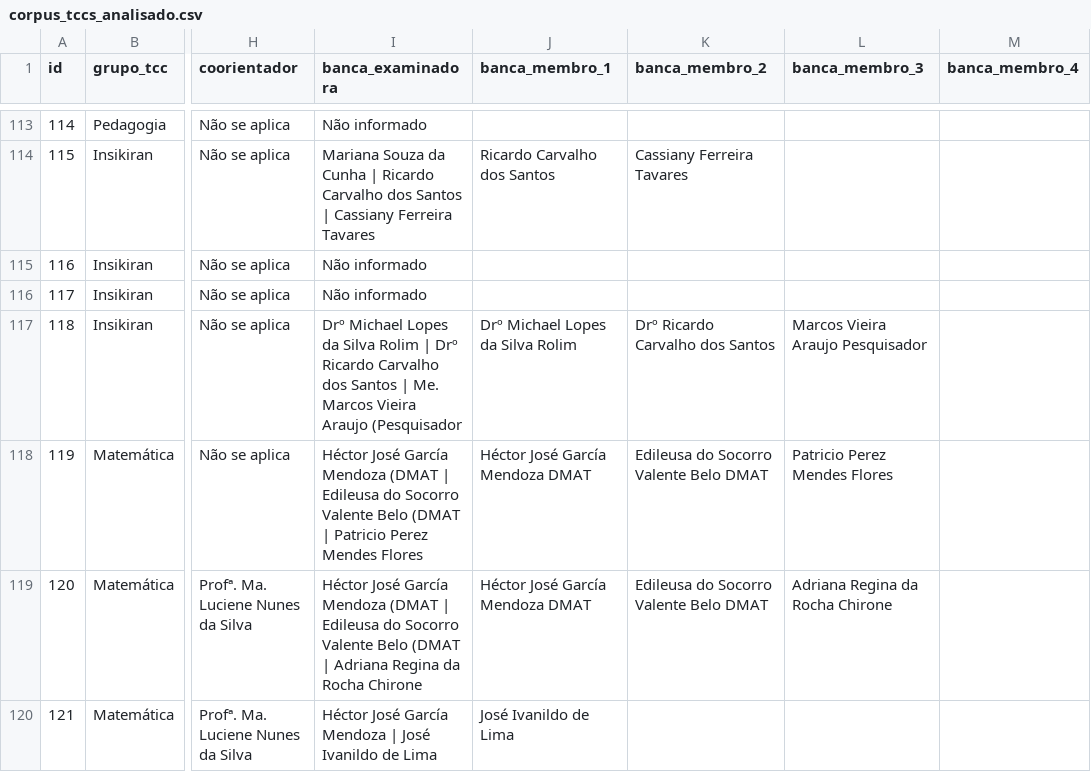
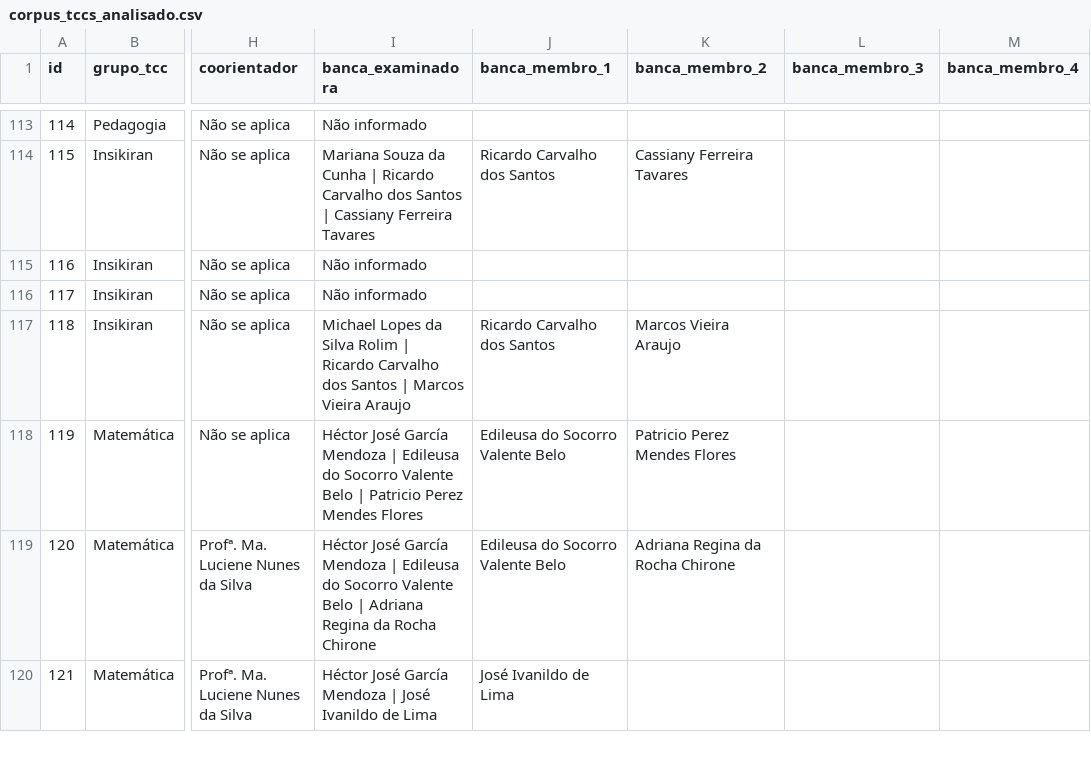
Before and after one commit to luizfweber/corpus-tcc-lidae, a CSV file: outputs/analise/corpus_tccs_analisado.csv, drawn as a sheet; only a part is shown, gaps mark what is left out; the diff covers the shown part only; the diff names each change by its address in the sheet, - before the commit and + after, or states it on an @@ line.

```diff
--- a/outputs/analise/corpus_tccs_analisado.csv
+++ b/outputs/analise/corpus_tccs_analisado.csv
-I117 (banca_examinadora): Drº Michael Lopes da Silva Rolim | Drº Ricardo Carvalho dos Santos | Me. Marcos Vieira Araujo (Pesquisador
+I117 (banca_examinadora): Michael Lopes da Silva Rolim | Ricardo Carvalho dos Santos | Marcos Vieira Araujo
-J117 (banca_membro_1): Drº Michael Lopes da Silva Rolim
+J117 (banca_membro_1): Ricardo Carvalho dos Santos
-K117 (banca_membro_2): Drº Ricardo Carvalho dos Santos
+K117 (banca_membro_2): Marcos Vieira Araujo
-L117 (banca_membro_3): Marcos Vieira Araujo Pesquisador
+L117 (banca_membro_3): (empty)
-I118 (banca_examinadora): …García Mendoza (DMAT | Edileusa do Socorro Valente Belo (DMAT | Patricio…
+I118 (banca_examinadora): …García Mendoza | Edileusa do Socorro Valente Belo | Patricio…
-J118:J119 (banca_membro_1): Héctor José García Mendoza DMAT
+J118:J119 (banca_membro_1): Edileusa do Socorro Valente Belo
-K118 (banca_membro_2): Edileusa do Socorro Valente Belo DMAT
+K118 (banca_membro_2): Patricio Perez Mendes Flores
-L118 (banca_membro_3): Patricio Perez Mendes Flores
+L118 (banca_membro_3): (empty)
-I119 (banca_examinadora): …García Mendoza (DMAT | Edileusa do Socorro Valente Belo (DMAT | Adriana…
+I119 (banca_examinadora): …García Mendoza | Edileusa do Socorro Valente Belo | Adriana…
-K119 (banca_membro_2): Edileusa do Socorro Valente Belo DMAT
+K119 (banca_membro_2): Adriana Regina da Rocha Chirone
-L119 (banca_membro_3): Adriana Regina da Rocha Chirone
+L119 (banca_membro_3): (empty)
```
Also changed, not shown: 92 edited cells elsewhere in this file, outputs/corpus_tccs_consolidado.csv, 1 other file.
